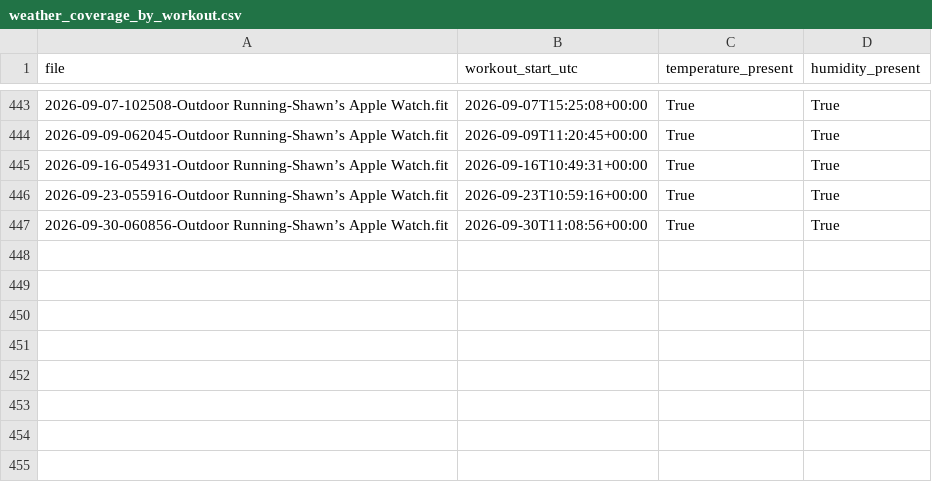
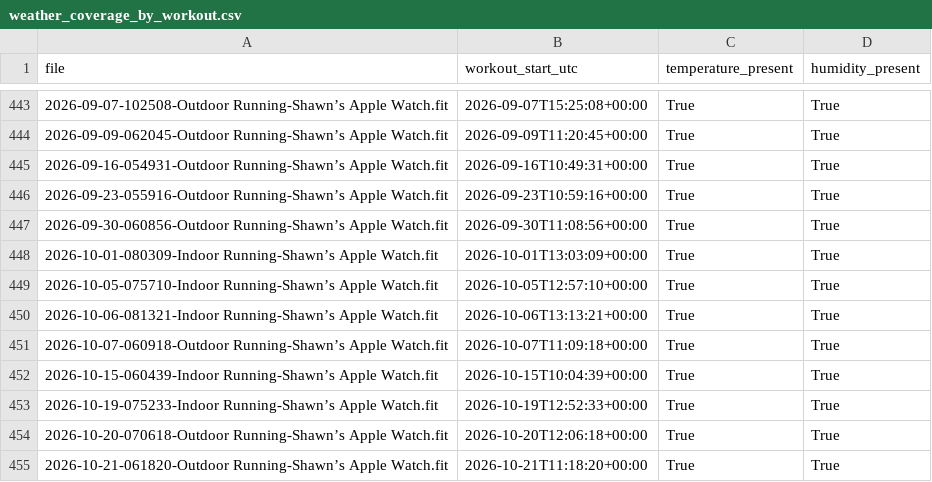
Before and after one commit to shawnlwatson/Runsight, a CSV file: data/fit_inventory_results/weather_coverage_by_workout.csv, drawn as a sheet; only a part is shown, gaps mark what is left out; the diff names each change by its address in the sheet, - before the commit and + after, or states it on an @@ line.

```diff
--- a/data/fit_inventory_results/weather_coverage_by_workout.csv
+++ b/data/fit_inventory_results/weather_coverage_by_workout.csv
+row 448: 2026-10-01-080309-Indoor Running-Shawn’s Apple Watch.fit | 2026-10-01T13:03:09+00:00 | True | True
+row 449: 2026-10-05-075710-Indoor Running-Shawn’s Apple Watch.fit | 2026-10-05T12:57:10+00:00 | True | True
+row 450: 2026-10-06-081321-Indoor Running-Shawn’s Apple Watch.fit | 2026-10-06T13:13:21+00:00 | True | True
+row 451: 2026-10-07-060918-Outdoor Running-Shawn’s Apple Watch.fit | 2026-10-07T11:09:18+00:00 | True | True
+row 452: 2026-10-15-060439-Indoor Running-Shawn’s Apple Watch.fit | 2026-10-15T10:04:39+00:00 | True | True
+row 453: 2026-10-19-075233-Indoor Running-Shawn’s Apple Watch.fit | 2026-10-19T12:52:33+00:00 | True | True
+row 454: 2026-10-20-070618-Outdoor Running-Shawn’s Apple Watch.fit | 2026-10-20T12:06:18+00:00 | True | True
+row 455: 2026-10-21-061820-Outdoor Running-Shawn’s Apple Watch.fit | 2026-10-21T11:18:20+00:00 | True | True
```
Also changed, not shown: data/fit_inventory_results/fields.csv, data/fit_inventory_results/files.csv, 15 other files.
